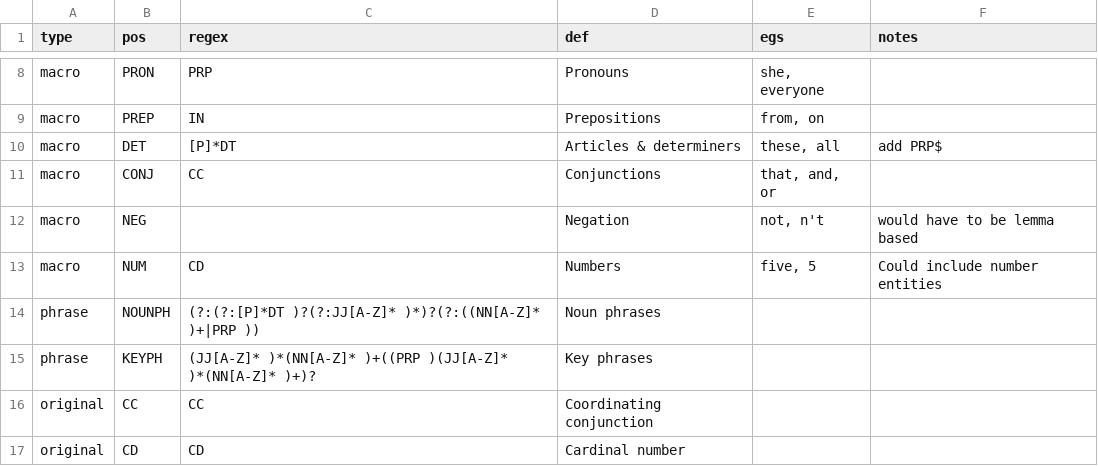
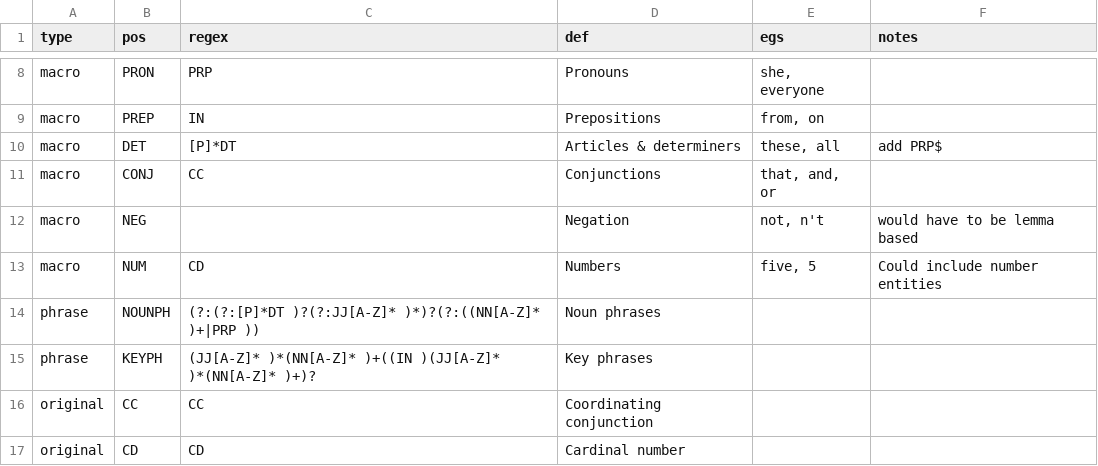
Before and after one commit to jaytimm/corpuslingr, a CSV file: data-raw/search_syntax.csv, drawn as a sheet; only a part is shown, gaps mark what is left out.

```diff
--- a/data-raw/search_syntax.csv
+++ b/data-raw/search_syntax.csv
@@ -14,3 +14,3 @@ macro,NUM,CD,Numbers,"five, 5",Could include number entities
 phrase,NOUNPH,(?:(?:[P]*DT )?(?:JJ[A-Z]* )*)?(?:((NN[A-Z]* )+|PRP )),Noun phrases,,
-phrase,KEYPH,(JJ[A-Z]* )*(NN[A-Z]* )+((PRP )(JJ[A-Z]* )*(NN[A-Z]* )+)?,Key phrases,,
+phrase,KEYPH,(JJ[A-Z]* )*(NN[A-Z]* )+((IN )(JJ[A-Z]* )*(NN[A-Z]* )+)?,Key phrases,,
 original,CC,CC,Coordinating conjunction,,
```
Also changed, not shown: 2 other files.
